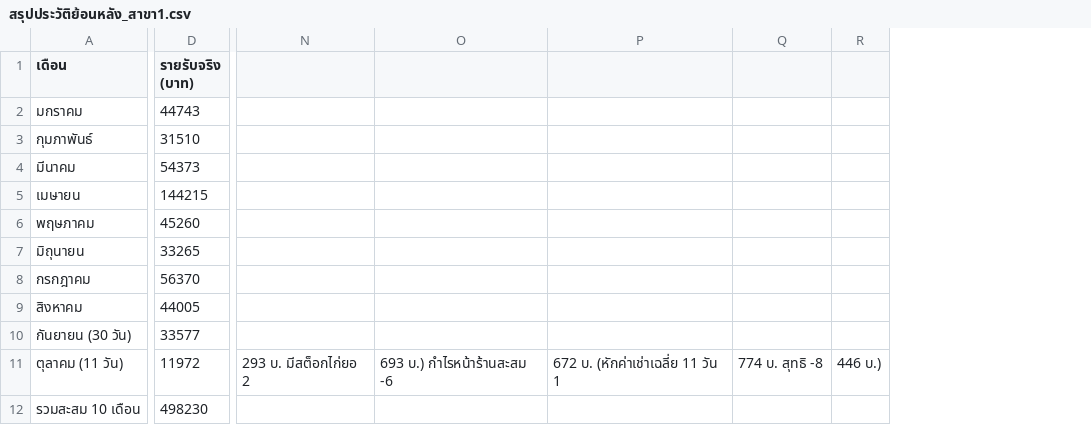
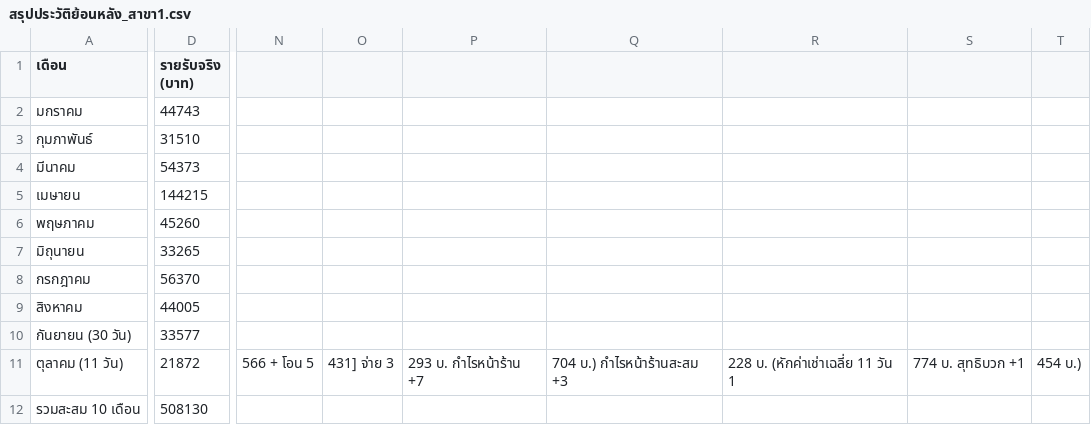
Before and after one commit to dewsun8-18/dew, a CSV file: สรุปประวัติย้อนหลัง_สาขา1.csv, drawn as a sheet; only a part is shown, gaps mark what is left out; removed rows and columns are numbered as before the commit, all else as after; the diff covers the shown part only; the diff names each change by its address in the sheet, - before the commit and + after, or states it on an @@ line.

Commit message:
fix: correct Branch 1 revenue to 10997 for Day 11

```diff
--- a/สรุปประวัติย้อนหลัง_สาขา1.csv
+++ b/สรุปประวัติย้อนหลัง_สาขา1.csv
-column N, row 11: 293 บ. มีสต็อกไก่ยอ 2
-column O, row 11: 693 บ.) กำไรหน้าร้านสะสม -6
-column P, row 11: 672 บ. (หักค่าเช่าเฉลี่ย 11 วัน 1
-column Q, row 11: 774 บ. สุทธิ -8
-column R, row 11: 446 บ.)
+column N, row 11: 566 + โอน 5
+column O, row 11: 431] จ่าย 3
+column P, row 11: 293 บ. กำไรหน้าร้าน +7
+column Q, row 11: 704 บ.) กำไรหน้าร้านสะสม +3
+column R, row 11: 228 บ. (หักค่าเช่าเฉลี่ย 11 วัน 1
+column S, row 11: 774 บ. สุทธิบวก +1
+column T, row 11: 454 บ.)
-D11 (รายรับจริง (บาท)): 11972
+D11 (รายรับจริง (บาท)): 21872
-D12 (รายรับจริง (บาท)): 498230
+D12 (รายรับจริง (บาท)): 508130
```
Also changed, not shown: 9 edited cells elsewhere in this file.
